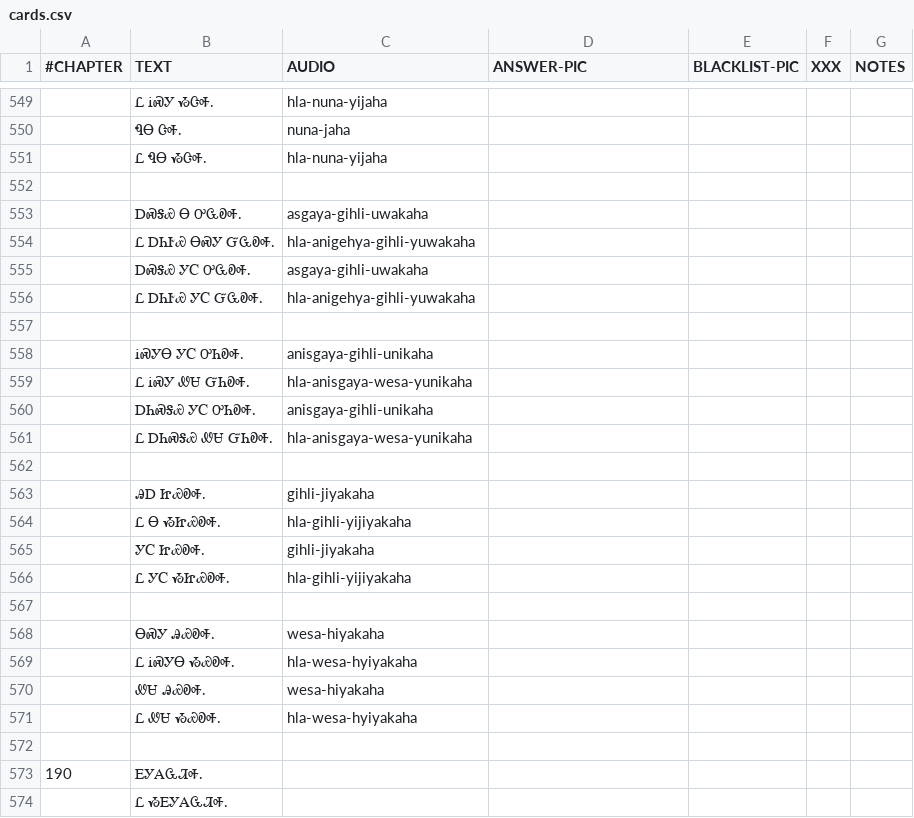
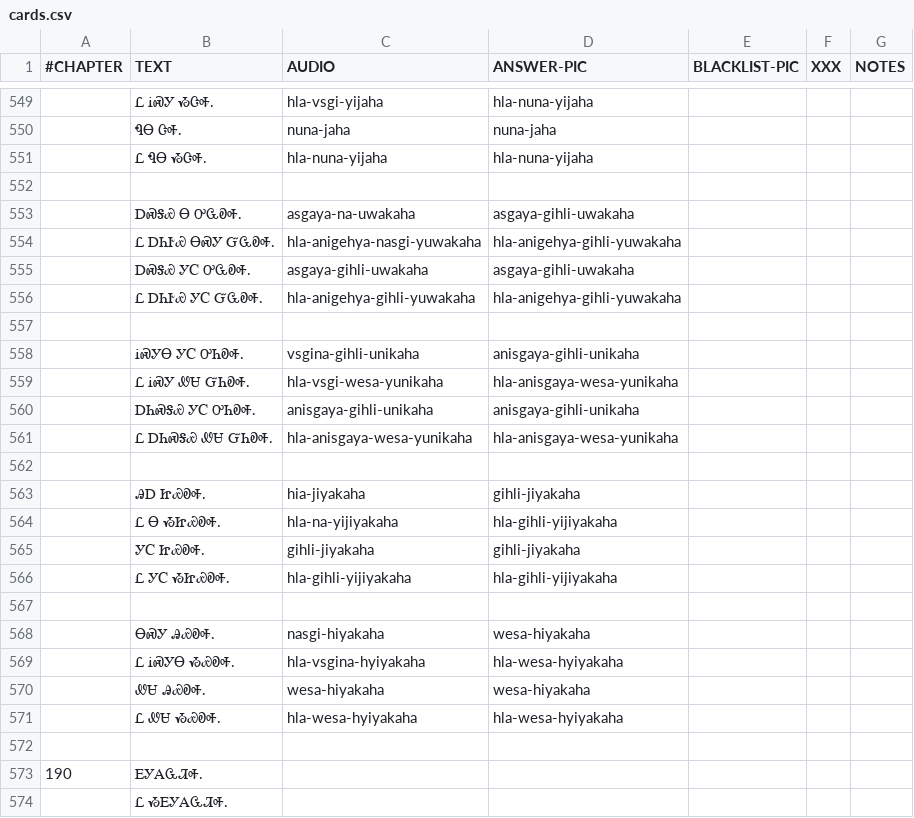
Before and after one commit to CherokeeLanguage/cll1-gdx, a CSV file: cll2ev1-gdx/android/assets/card-data/cards.csv, drawn as a sheet; only a part is shown, gaps mark what is left out; the diff covers the shown part only.

Commit message:
chapter 18 sentence audio filename fixes

```diff
--- a/cll2ev1-gdx/android/assets/card-data/cards.csv
+++ b/cll2ev1-gdx/android/assets/card-data/cards.csv
@@ -549,24 +549,24 @@
-	Ꮭ ᎥᏍᎩ ᏱᏣᎭ.	hla-nuna-yijaha				
-	ᏄᎾ ᏣᎭ.	nuna-jaha				
-	Ꮭ ᏄᎾ ᏱᏣᎭ.	hla-nuna-yijaha				
+	Ꮭ ᎥᏍᎩ ᏱᏣᎭ.	hla-vsgi-yijaha	hla-nuna-yijaha			
+	ᏄᎾ ᏣᎭ.	nuna-jaha	nuna-jaha			
+	Ꮭ ᏄᎾ ᏱᏣᎭ.	hla-nuna-yijaha	hla-nuna-yijaha			
 						
-	ᎠᏍᎦᏯ Ꮎ ᎤᏩᎧᎭ.	asgaya-gihli-uwakaha				
-	Ꮭ ᎠᏂᎨᏯ ᎾᏍᎩ ᏳᏩᎧᎭ.	hla-anigehya-gihli-yuwakaha				
-	ᎠᏍᎦᏯ ᎩᏟ ᎤᏩᎧᎭ.	asgaya-gihli-uwakaha				
-	Ꮭ ᎠᏂᎨᏯ ᎩᏟ ᏳᏩᎧᎭ.	hla-anigehya-gihli-yuwakaha				
+	ᎠᏍᎦᏯ Ꮎ ᎤᏩᎧᎭ.	asgaya-na-uwakaha	asgaya-gihli-uwakaha			
+	Ꮭ ᎠᏂᎨᏯ ᎾᏍᎩ ᏳᏩᎧᎭ.	hla-anigehya-nasgi-yuwakaha	hla-anigehya-gihli-yuwakaha			
+	ᎠᏍᎦᏯ ᎩᏟ ᎤᏩᎧᎭ.	asgaya-gihli-uwakaha	asgaya-gihli-uwakaha			
+	Ꮭ ᎠᏂᎨᏯ ᎩᏟ ᏳᏩᎧᎭ.	hla-anigehya-gihli-yuwakaha	hla-anigehya-gihli-yuwakaha			
 						
-	ᎥᏍᎩᎾ ᎩᏟ ᎤᏂᎧᎭ.	anisgaya-gihli-unikaha				
-	Ꮭ ᎥᏍᎩ ᏪᏌ ᏳᏂᎧᎭ.	hla-anisgaya-wesa-yunikaha				
-	ᎠᏂᏍᎦᏯ ᎩᏟ ᎤᏂᎧᎭ.	anisgaya-gihli-unikaha				
-	Ꮭ ᎠᏂᏍᎦᏯ ᏪᏌ ᏳᏂᎧᎭ.	hla-anisgaya-wesa-yunikaha				
+	ᎥᏍᎩᎾ ᎩᏟ ᎤᏂᎧᎭ.	vsgina-gihli-unikaha	anisgaya-gihli-unikaha			
+	Ꮭ ᎥᏍᎩ ᏪᏌ ᏳᏂᎧᎭ.	hla-vsgi-wesa-yunikaha	hla-anisgaya-wesa-yunikaha			
+	ᎠᏂᏍᎦᏯ ᎩᏟ ᎤᏂᎧᎭ.	anisgaya-gihli-unikaha	anisgaya-gihli-unikaha			
+	Ꮭ ᎠᏂᏍᎦᏯ ᏪᏌ ᏳᏂᎧᎭ.	hla-anisgaya-wesa-yunikaha	hla-anisgaya-wesa-yunikaha			
 						
-	ᎯᎠ ᏥᏯᎧᎭ.	gihli-jiyakaha				
-	Ꮭ Ꮎ ᏱᏥᏯᎧᎭ.	hla-gihli-yijiyakaha				
-	ᎩᏟ ᏥᏯᎧᎭ.	gihli-jiyakaha				
-	Ꮭ ᎩᏟ ᏱᏥᏯᎧᎭ.	hla-gihli-yijiyakaha				
+	ᎯᎠ ᏥᏯᎧᎭ.	hia-jiyakaha	gihli-jiyakaha			
+	Ꮭ Ꮎ ᏱᏥᏯᎧᎭ.	hla-na-yijiyakaha	hla-gihli-yijiyakaha			
+	ᎩᏟ ᏥᏯᎧᎭ.	gihli-jiyakaha	gihli-jiyakaha			
+	Ꮭ ᎩᏟ ᏱᏥᏯᎧᎭ.	hla-gihli-yijiyakaha	hla-gihli-yijiyakaha			
 						
-	ᎾᏍᎩ ᎯᏯᎧᎭ.	wesa-hiyakaha				
-	Ꮭ ᎥᏍᎩᎾ ᏱᏯᎧᎭ.	hla-wesa-hyiyakaha				
-	ᏪᏌ ᎯᏯᎧᎭ.	wesa-hiyakaha				
-	Ꮭ ᏪᏌ ᏱᏯᎧᎭ.	hla-wesa-hyiyakaha				
+	ᎾᏍᎩ ᎯᏯᎧᎭ.	nasgi-hiyakaha	wesa-hiyakaha			
+	Ꮭ ᎥᏍᎩᎾ ᏱᏯᎧᎭ.	hla-vsgina-hyiyakaha	hla-wesa-hyiyakaha			
+	ᏪᏌ ᎯᏯᎧᎭ.	wesa-hiyakaha	wesa-hiyakaha			
+	Ꮭ ᏪᏌ ᏱᏯᎧᎭ.	hla-wesa-hyiyakaha	hla-wesa-hyiyakaha			
 						
```
Also changed, not shown: 32 edited cells elsewhere in this file.
